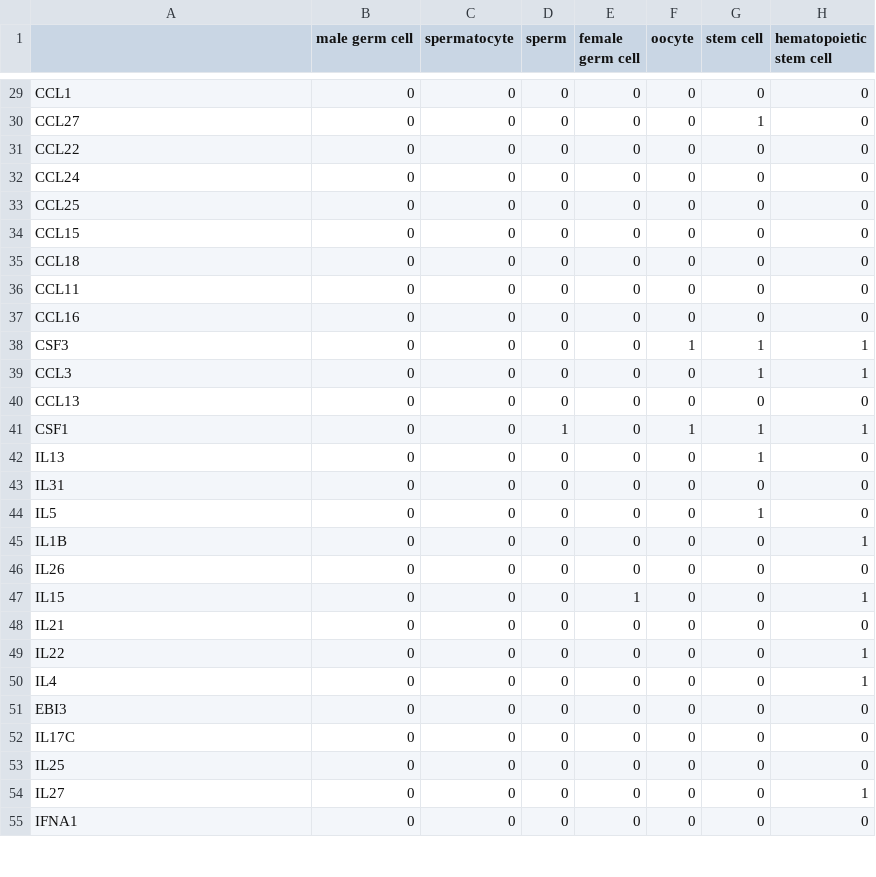
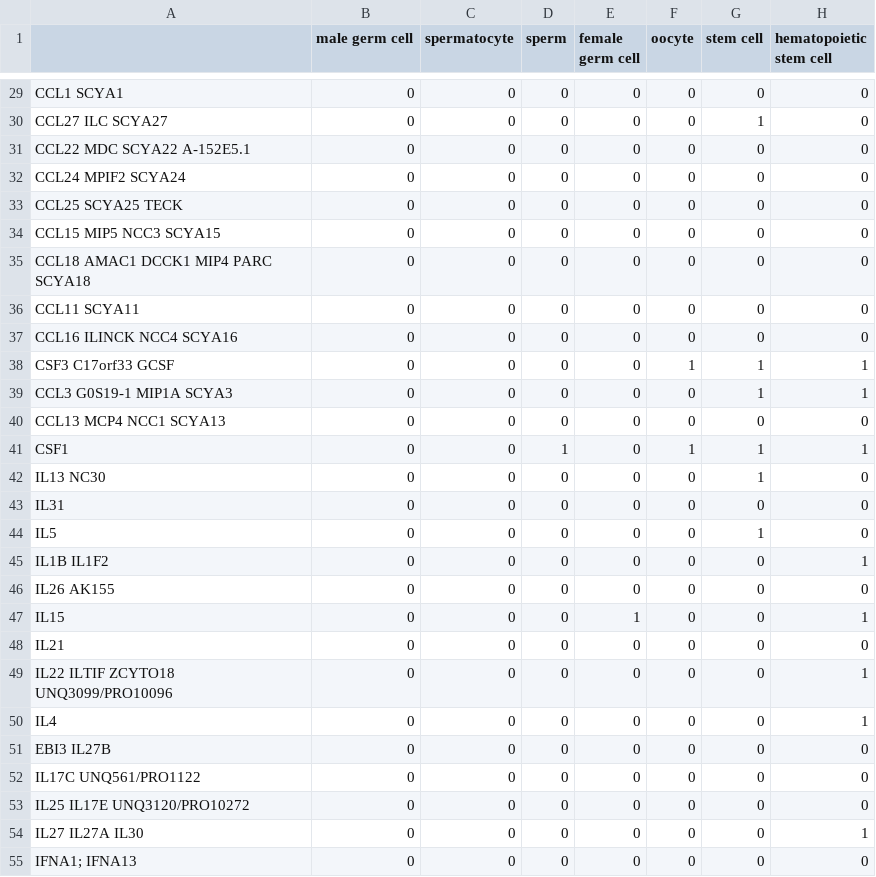
Before and after one commit to zhuyuan804/DeepCKI, a CSV file: dataset/cell-cytokine/output/VGAE/cell-cytokine_true.csv, drawn as a sheet; only a part is shown, gaps mark what is left out; the diff covers the shown part only; the diff names each change by its address in the sheet, - before the commit and + after, or states it on an @@ line.

```diff
--- a/dataset/cell-cytokine/output/VGAE/cell-cytokine_true.csv
+++ b/dataset/cell-cytokine/output/VGAE/cell-cytokine_true.csv
-A29: CCL1
+A29: CCL1 SCYA1
-A30: CCL27
+A30: CCL27 ILC SCYA27
-A31: CCL22
+A31: CCL22 MDC SCYA22 A-152E5.1
-A32: CCL24
+A32: CCL24 MPIF2 SCYA24
-A33: CCL25
+A33: CCL25 SCYA25 TECK
-A34: CCL15
+A34: CCL15 MIP5 NCC3 SCYA15
-A35: CCL18
+A35: CCL18 AMAC1 DCCK1 MIP4 PARC SCYA18
-A36: CCL11
+A36: CCL11 SCYA11
-A37: CCL16
+A37: CCL16 ILINCK NCC4 SCYA16
-A38: CSF3
+A38: CSF3 C17orf33 GCSF
-A39: CCL3
+A39: CCL3 G0S19-1 MIP1A SCYA3
-A40: CCL13
+A40: CCL13 MCP4 NCC1 SCYA13
-A42: IL13
+A42: IL13 NC30
-A45: IL1B
+A45: IL1B IL1F2
-A46: IL26
+A46: IL26 AK155
-A49: IL22
+A49: IL22 ILTIF ZCYTO18 UNQ3099/PRO10096
-A51: EBI3
+A51: EBI3 IL27B
-A52: IL17C
+A52: IL17C UNQ561/PRO1122
-A53: IL25
+A53: IL25 IL17E UNQ3120/PRO10272
-A54: IL27
+A54: IL27 IL27A IL30
-A55: IFNA1
+A55: IFNA1; IFNA13
```
Also changed, not shown: 80 edited cells elsewhere in this file, dataset/cell-cytokine/output/VGAE/cell-cytokine_pred.csv, dataset/cell-cytokine/output/VGAE/cell-cytokine_pred01.csv, 17 other files.
